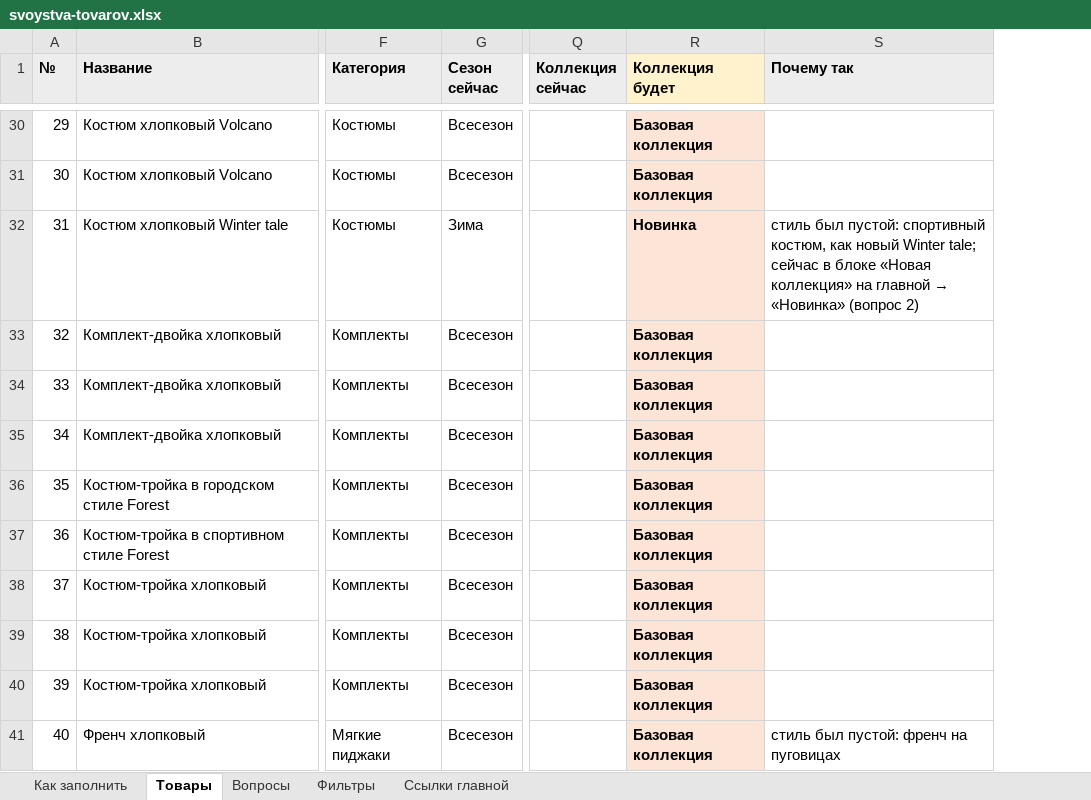
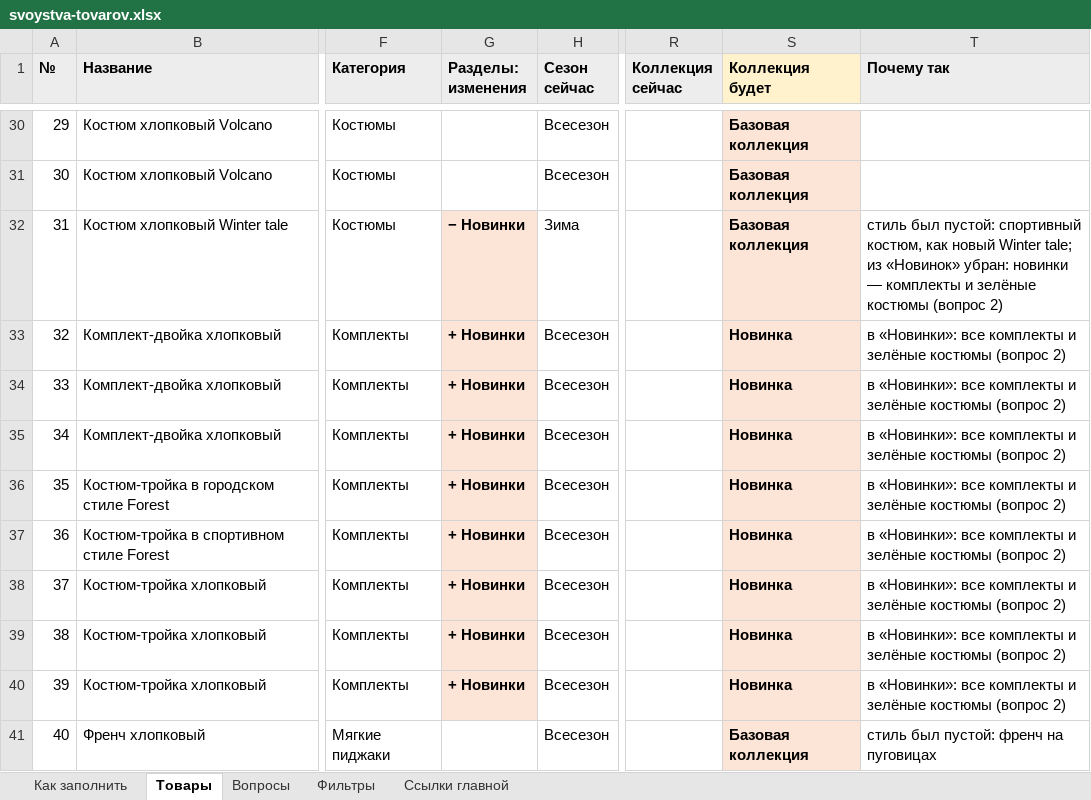
Before and after one commit to grigager-collab/Claude, an Excel workbook: docs/filtry-06-11/svoystva-tovarov.xlsx, sheet Товары, drawn as a sheet; only a part is shown, gaps mark what is left out; values as stored, in another font and other column widths than the file's, no borders; addresses are those after the commit; the diff covers the shown part only; the diff names each change by its address in the sheet, - before the commit and + after, or states it on an @@ line.

```diff
--- a/docs/filtry-06-11/svoystva-tovarov.xlsx (sheet Товары)
+++ b/docs/filtry-06-11/svoystva-tovarov.xlsx (sheet Товары)
+column G (Разделы: изменения), rows 32-40: − Новинки | + Новинки | + Новинки | + Новинки | + Новинки | + Новинки | + Новинки | + Новинки | + Новинки
-S32 (Коллекция будет): Новинка
+S32 (Коллекция будет): Базовая коллекция
@@ T32 (Почему так): …Winter tale; сейчас в блоке «Новая коллекция» на главной → «Новинка» (вопрос 2) → …Winter tale; из «Новинок» убран: новинки — комплекты и зелёные костюмы (вопрос 2) @@
-S33:S40 (Коллекция будет): Базовая коллекция
+S33:S40 (Коллекция будет): Новинка
-T33:T40 (Почему так): (empty)
+T33:T40 (Почему так): в «Новинки»: все комплекты и зелёные костюмы (вопрос 2)
```
Also changed, not shown: 29 edited cells and cell formats elsewhere in this sheet, sheet Как заполнить, sheet Фильтры, sheet Вопросы, sheet Ссылки главной, 6 other files.
